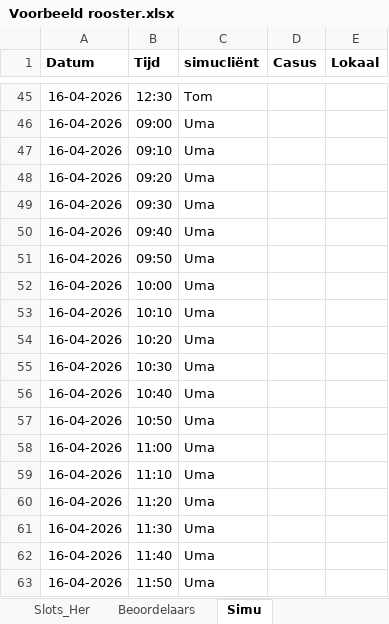
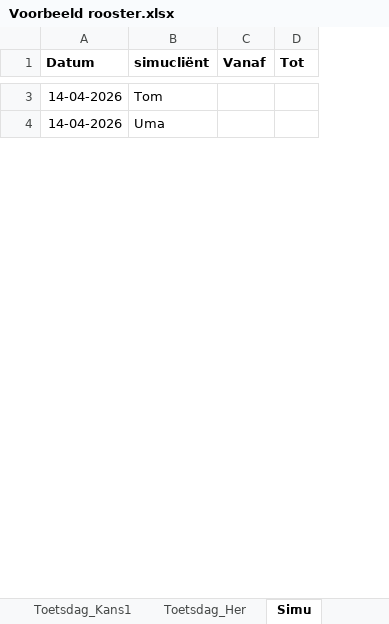
Before and after one commit to ClearlyNotMich/toetsrooster, an Excel workbook: voorbeeld/Voorbeeld rooster.xlsx, sheet Simu, drawn as a sheet; only a part is shown, gaps mark what is left out; values as stored, in another font and other column widths than the file's, no borders; removed rows and columns are numbered as before the commit, all else as after; the diff covers the shown part only; the diff names each change by its address in the sheet, - before the commit and + after, or states it on an @@ line.

Commit message:
Toetsdag-werkwijze: slots uit blad Toetsdag, simu-rotatie per blok, meerdere pauzes, voorkeuren/opmerkingen, vrije plekken, import beschikbaarheid simu's; standaard 15/20 min

```diff
--- a/voorbeeld/Voorbeeld rooster.xlsx (sheet Simu)
+++ b/voorbeeld/Voorbeeld rooster.xlsx (sheet Simu)
-sheet tab: Slots_Her
+sheet tab: Toetsdag_Her
-sheet tab: Beoordelaars
-column B (Tijd), rows 45-46: 12:30 | 09:00
-column D (Casus), empty
-column E (Lokaal), empty
+column C (Vanaf), empty
+column D (Tot), empty
-A3:A4 (Datum): 16-04-2026
+A3:A4 (Datum): 14-04-2026
-row 47: 16-04-2026 | 09:10 | Uma
-row 48: 16-04-2026 | 09:20 | Uma
-row 49: 16-04-2026 | 09:30 | Uma
-row 50: 16-04-2026 | 09:40 | Uma
-row 51: 16-04-2026 | 09:50 | Uma
-row 52: 16-04-2026 | 10:00 | Uma
-row 53: 16-04-2026 | 10:10 | Uma
-row 54: 16-04-2026 | 10:20 | Uma
-row 55: 16-04-2026 | 10:30 | Uma
-row 56: 16-04-2026 | 10:40 | Uma
-row 57: 16-04-2026 | 10:50 | Uma
-row 58: 16-04-2026 | 11:00 | Uma
-row 59: 16-04-2026 | 11:10 | Uma
-row 60: 16-04-2026 | 11:20 | Uma
-row 61: 16-04-2026 | 11:30 | Uma
-row 62: 16-04-2026 | 11:40 | Uma
-row 63: 16-04-2026 | 11:50 | Uma
```
Also changed, not shown: 5 added rows, 66 removed rows and 1 edited cell elsewhere in this sheet, sheet Studenten, sheet Toetsdag_Kans1, sheet Toetsdag_Her, sheet Instellingen, other sheet tabs, 16 other files.
